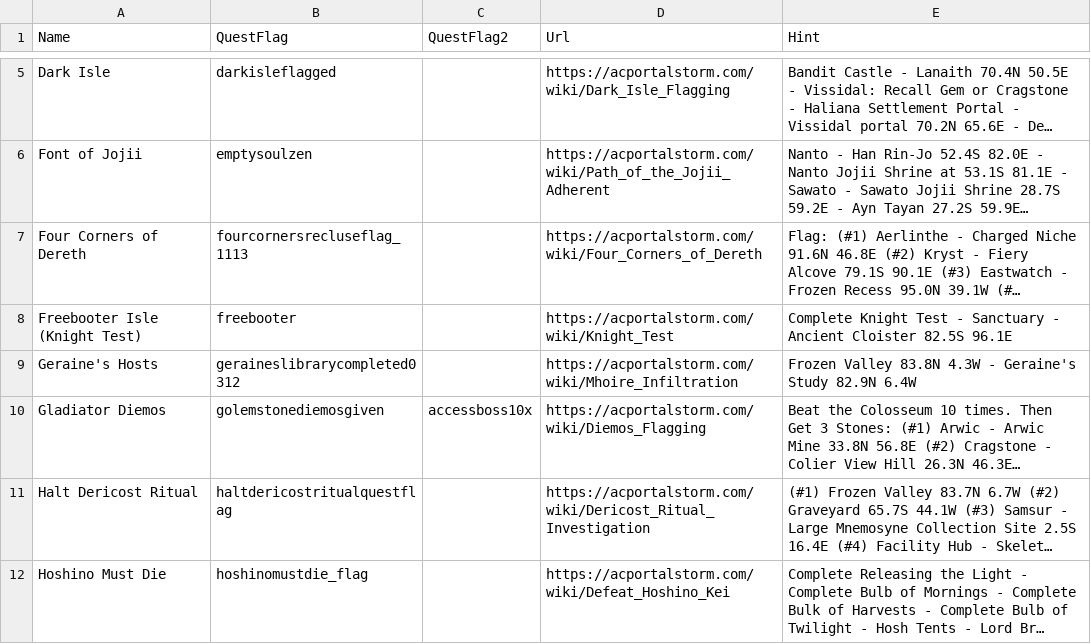
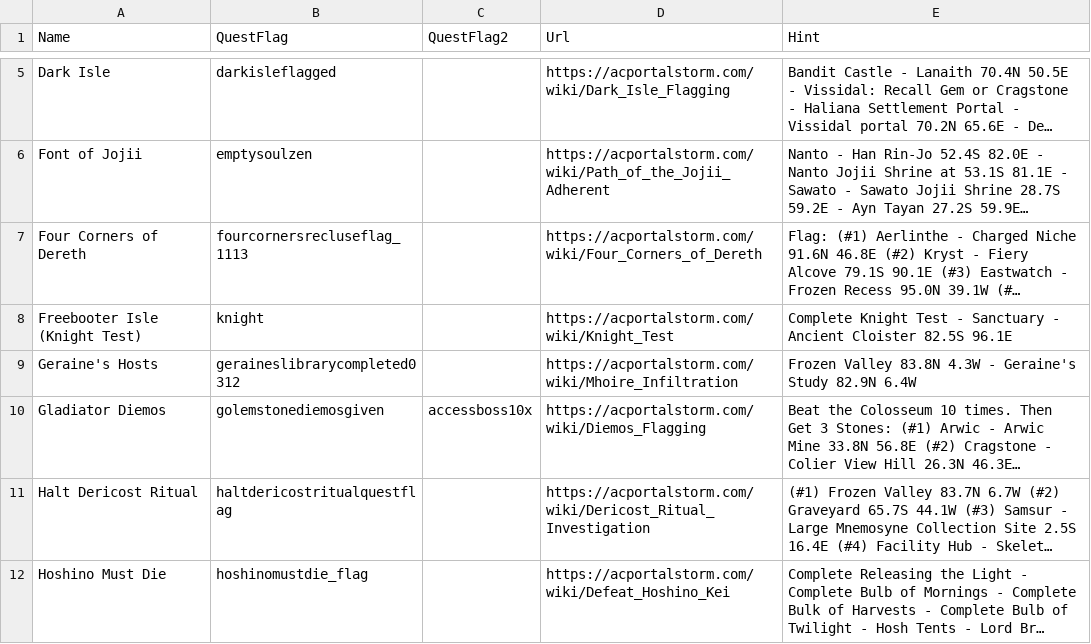
Before and after one commit to advis61/OracleOfDereth, a CSV file: OracleOfDereth/Resources/flagquests.csv, drawn as a sheet; only a part is shown, gaps mark what is left out; long unchanged cells end in …; the diff covers the shown part only; the diff names each change by its address in the sheet, - before the commit and + after, or states it on an @@ line.

Commit message:
Update flaggings

```diff
--- a/OracleOfDereth/Resources/flagquests.csv
+++ b/OracleOfDereth/Resources/flagquests.csv
-B8 (QuestFlag): freebooter
+B8 (QuestFlag): knight
```
Also changed, not shown: 1 added row, 1 removed row and 1 edited cell elsewhere in this file.
